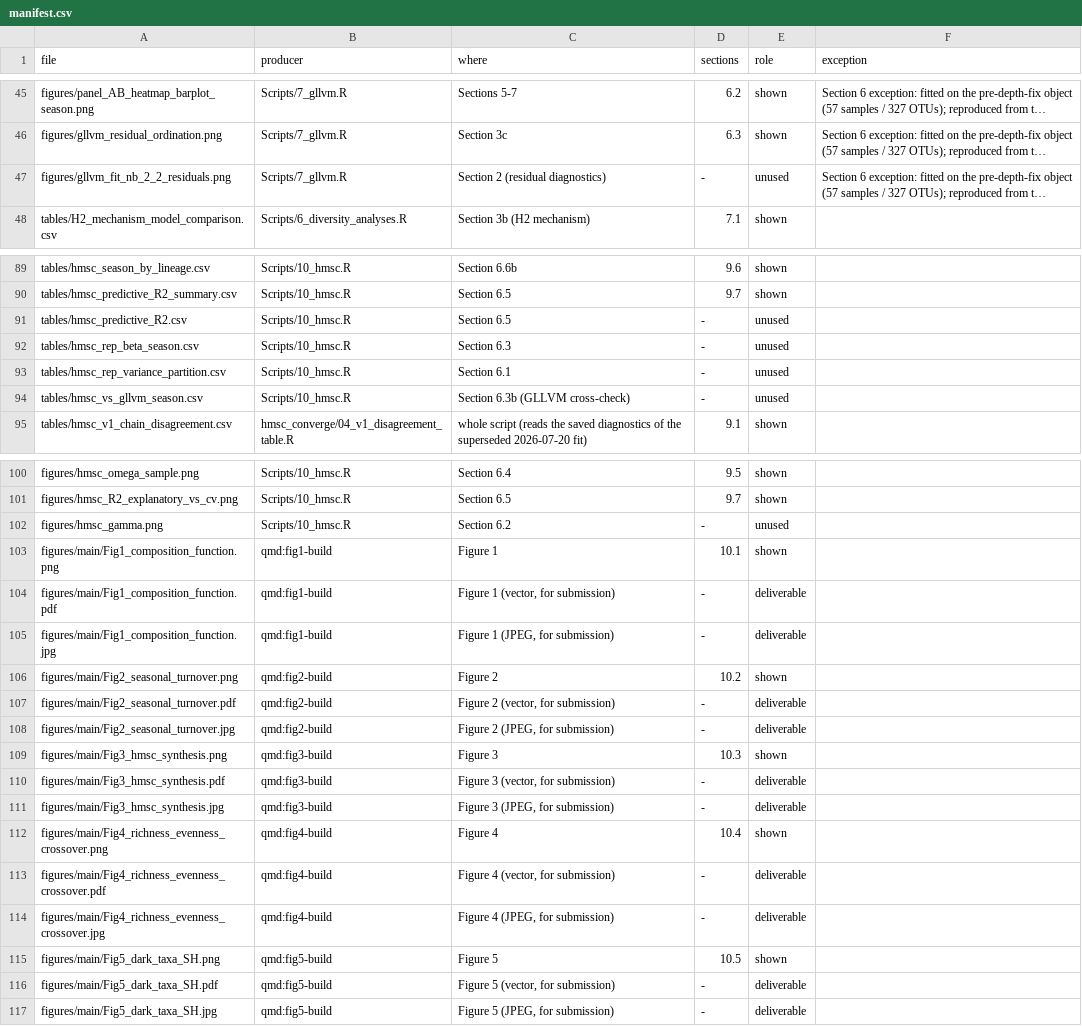
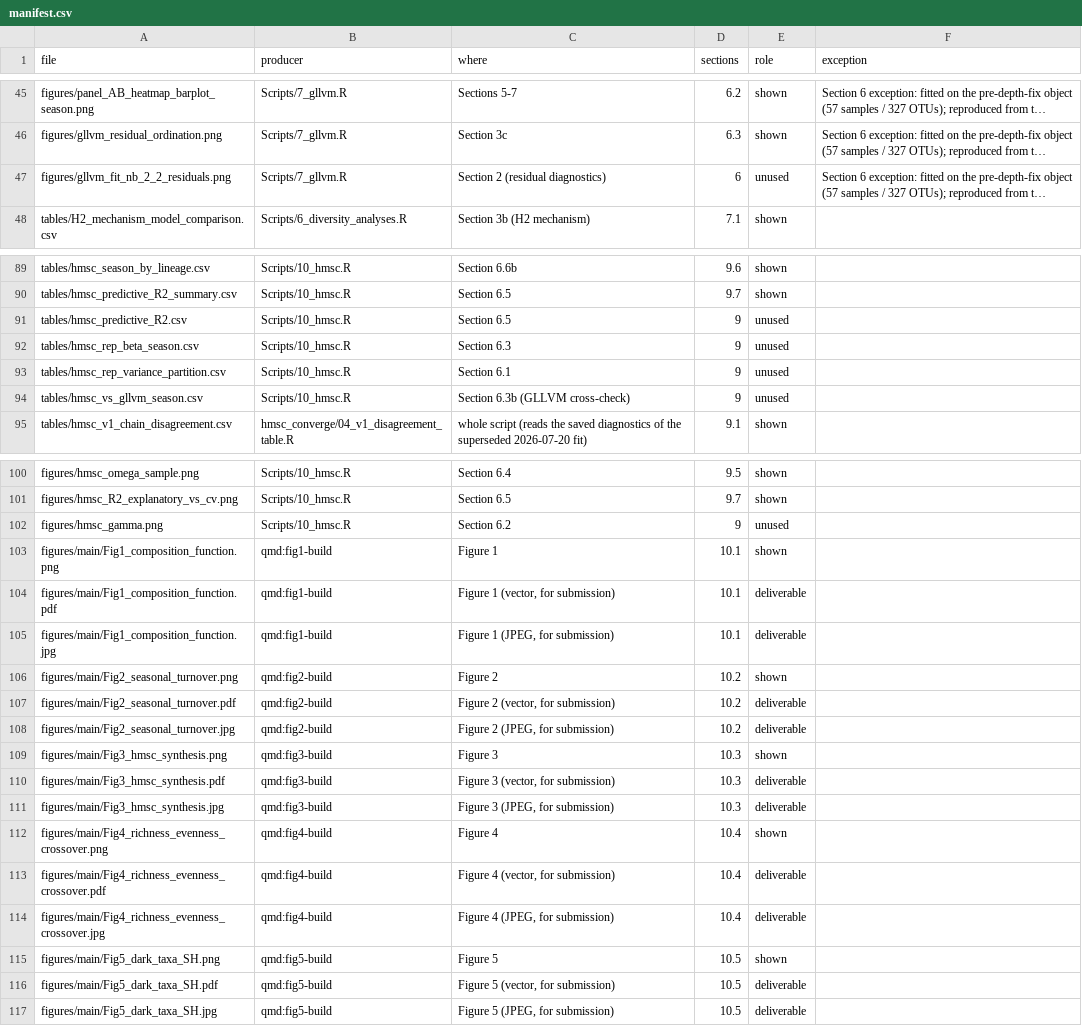
Before and after one commit to Ssangulo/Ptarmigan_fungi, a CSV file: repro/manifest.csv, drawn as a sheet; only a part is shown, gaps mark what is left out; long unchanged cells end in …; the diff covers the shown part only; the diff names each change by its address in the sheet, - before the commit and + after, or states it on an @@ line.

Commit message:
script8: appendix section refs updated to the 2026-08-18 numbering (crosswalk note shown in Table S-GUILDa said 'Section 10'); seed the panel-B jitter. script5: stage tax_assignment_summary_season.xlsx. repro: make_stubs.py

```diff
--- a/repro/manifest.csv
+++ b/repro/manifest.csv
-D47 (sections): -
+D47 (sections): 6
-D91:D94 (sections): -
+D91:D94 (sections): 9
-D102 (sections): -
+D102 (sections): 9
-D104:D105 (sections): -
+D104:D105 (sections): 10.1
-D107:D108 (sections): -
+D107:D108 (sections): 10.2
-D110:D111 (sections): -
+D110:D111 (sections): 10.3
-D113:D114 (sections): -
+D113:D114 (sections): 10.4
-D116:D117 (sections): -
+D116:D117 (sections): 10.5
```
Also changed, not shown: 8 edited cells elsewhere in this file, 3 other files.
